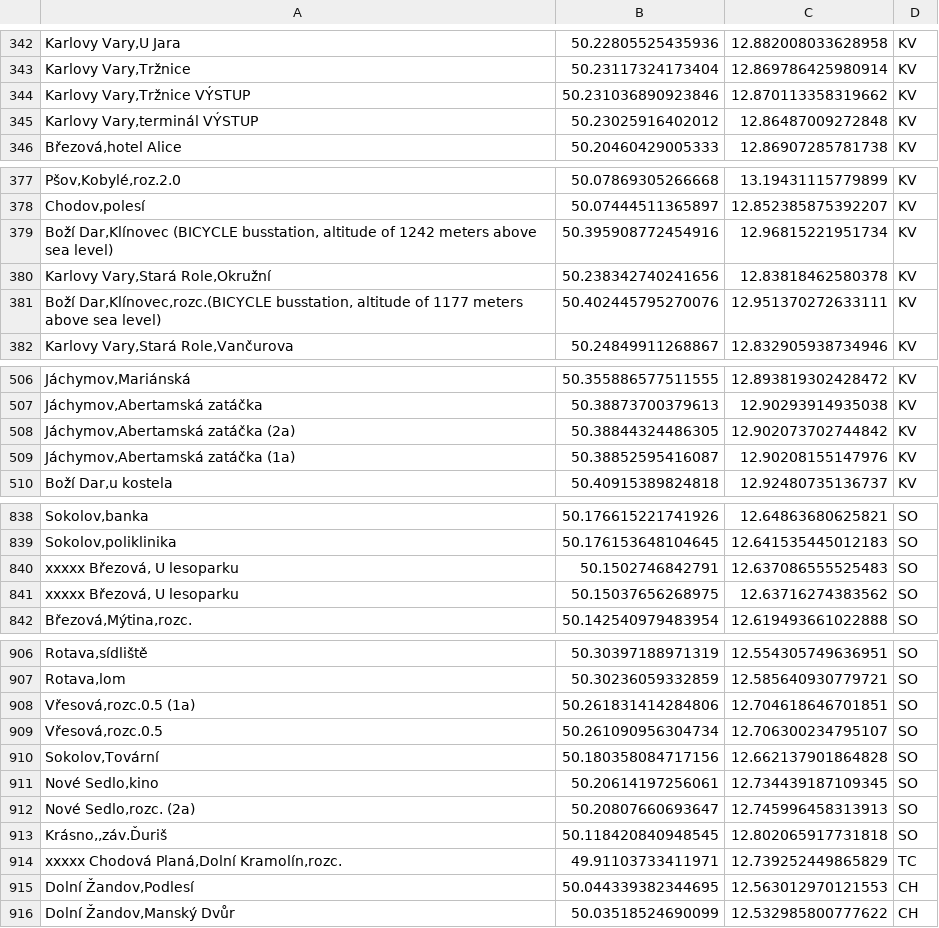
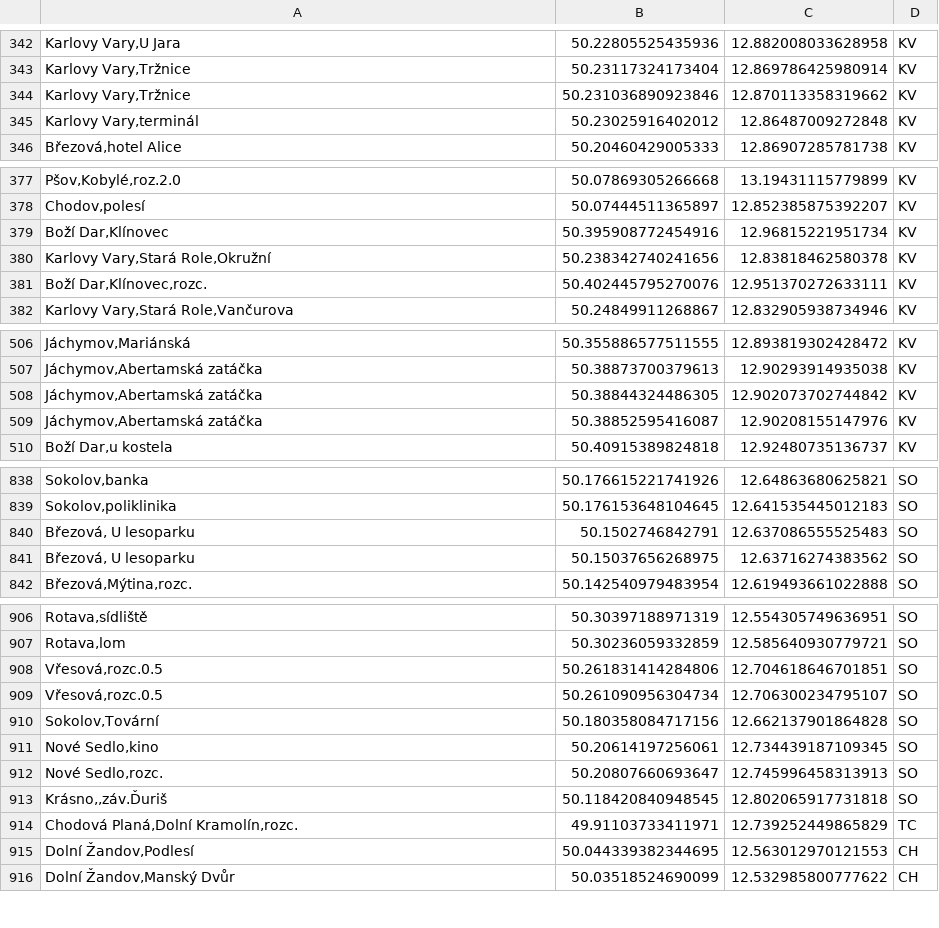
Before and after one commit to Sap1k/jrunify-ext-geodata, a CSV file: other/KarlovarskyKraj.csv, drawn as a sheet; only a part is shown, gaps mark what is left out; the diff covers the shown part only; the diff names each change by its address in the sheet, - before the commit and + after, or states it on an @@ line.

```diff
--- a/other/KarlovarskyKraj.csv
+++ b/other/KarlovarskyKraj.csv
-A344: Karlovy Vary,Tržnice VÝSTUP
+A344: Karlovy Vary,Tržnice
-A345: Karlovy Vary,terminál VÝSTUP
+A345: Karlovy Vary,terminál
-A379: Boží Dar,Klínovec (BICYCLE busstation, altitude of 1242 meters above sea level)
+A379: Boží Dar,Klínovec
-A381: Boží Dar,Klínovec,rozc.(BICYCLE busstation, altitude of 1177 meters above sea level)
+A381: Boží Dar,Klínovec,rozc.
-A508: Jáchymov,Abertamská zatáčka (2a)
+A508: Jáchymov,Abertamská zatáčka
-A509: Jáchymov,Abertamská zatáčka (1a)
+A509: Jáchymov,Abertamská zatáčka
-A840:A841: xxxxx Březová, U lesoparku
+A840:A841: Březová, U lesoparku
-A908: Vřesová,rozc.0.5 (1a)
+A908: Vřesová,rozc.0.5
-A912: Nové Sedlo,rozc. (2a)
+A912: Nové Sedlo,rozc.
-A914: xxxxx Chodová Planá,Dolní Kramolín,rozc.
+A914: Chodová Planá,Dolní Kramolín,rozc.
```
Also changed, not shown: 54 edited cells elsewhere in this file, 1 other file.
